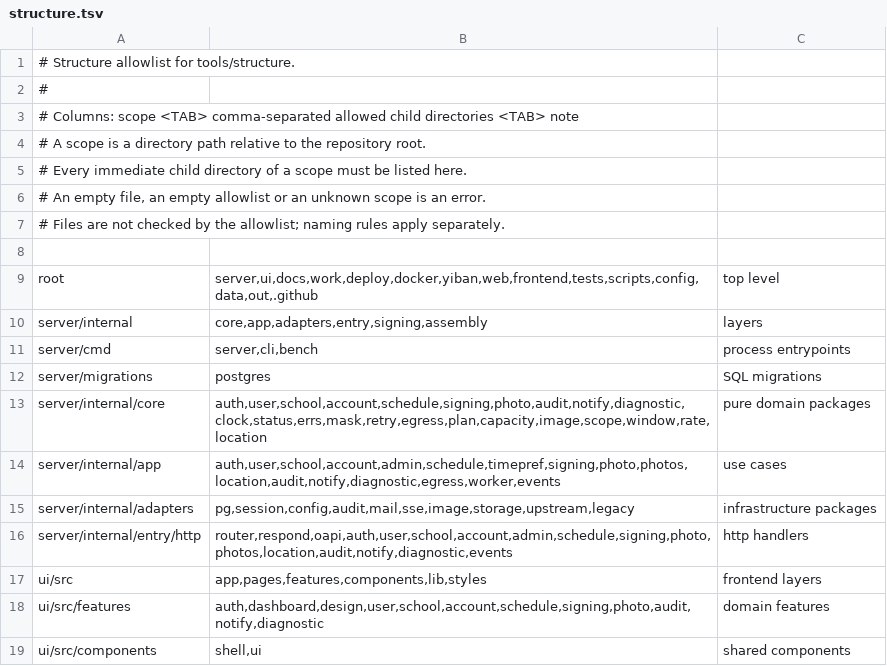
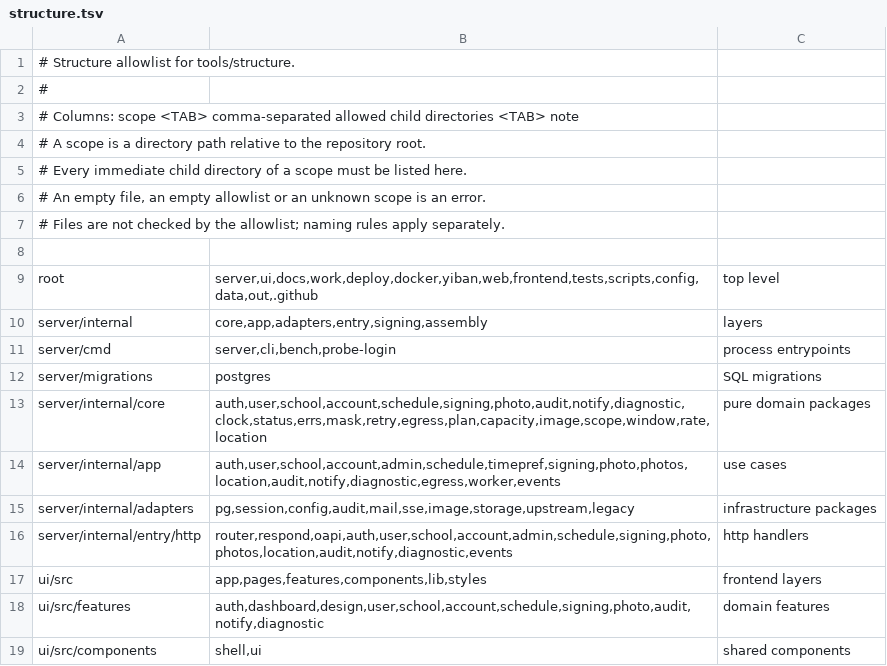
Before and after one commit to frostpolaris1/yiban-auto-sign, a TSV file: server/structure.tsv, drawn as a sheet.

Commit message:
feat(probe): one-shot go-stack login probe for 4sk real-capture alignment
Runs the production login chain (signing/providers/yiban) against the
real upstream with a capturing RoundTripper injected via Config.Transport.
Credentials are interactive-only, capture is AES-GCM encrypted to a 0600
file, passphrase printed once. structure.tsv registers the cmd scope;
content pin updated with it.

```diff
--- a/server/structure.tsv
+++ b/server/structure.tsv
@@ -10,3 +10,3 @@ root	server,ui,docs,work,deploy,docker,yiban,web,frontend,tests,scripts,config,d
 server/internal	core,app,adapters,entry,signing,assembly	layers
-server/cmd	server,cli,bench	process entrypoints
+server/cmd	server,cli,bench,probe-login	process entrypoints
 server/migrations	postgres	SQL migrations
```
Also changed, not shown: 4 other files.
